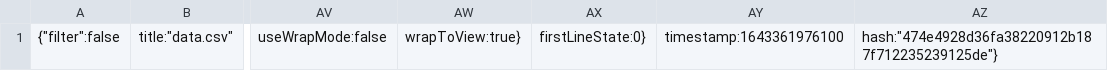
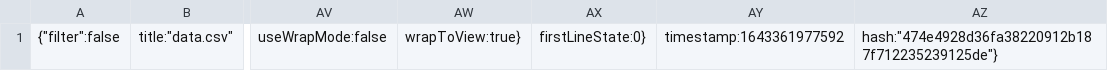
Before and after one commit to syokaturyou/memo, a CSV file: .c9/metadata/environment/data.csv, drawn as a sheet; only a part is shown, gaps mark what is left out; the diff names each change by its address in the sheet, - before the commit and + after, or states it on an @@ line.

```diff
--- a/.c9/metadata/environment/data.csv
+++ b/.c9/metadata/environment/data.csv
-AY1: timestamp:1643361976100
+AY1: timestamp:1643361977592
```
Also changed, not shown: 4 other files.
